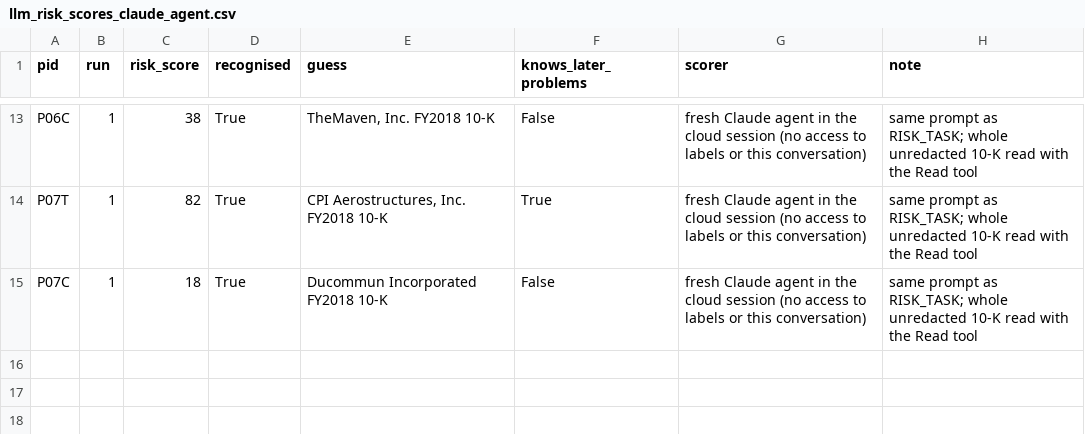
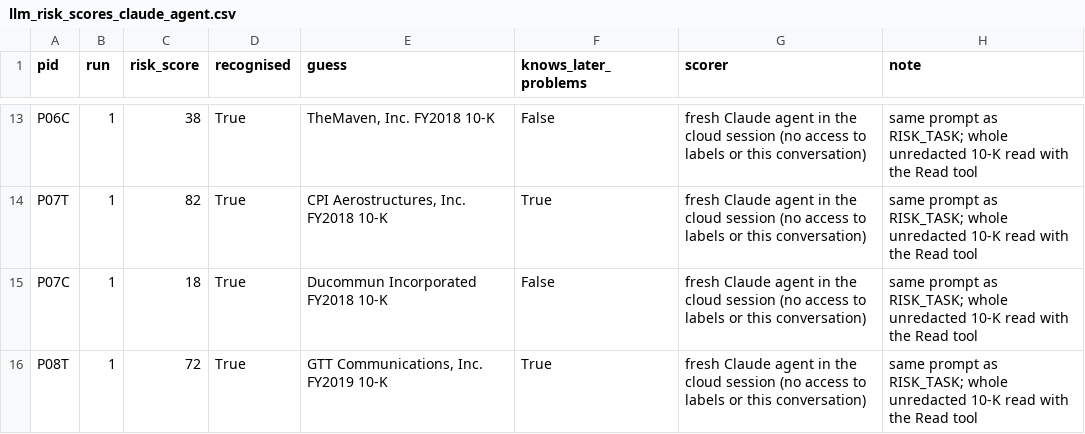
Before and after one commit to candiceissleeping/FraudAgentProposal, a CSV file: results/round7/llm_risk_scores_claude_agent.csv, drawn as a sheet; only a part is shown, gaps mark what is left out; the diff names each change by its address in the sheet, - before the commit and + after, or states it on an @@ line.

```diff
--- a/results/round7/llm_risk_scores_claude_agent.csv
+++ b/results/round7/llm_risk_scores_claude_agent.csv
+row 16: P08T | 1 | 72 | True | GTT Communications, Inc. FY2019 10-K | True | fresh Claude agent in the cloud session (no access to labels or this conversation) | same prompt as RISK_TASK; whole unredacted 10-K read with the Read tool
```
